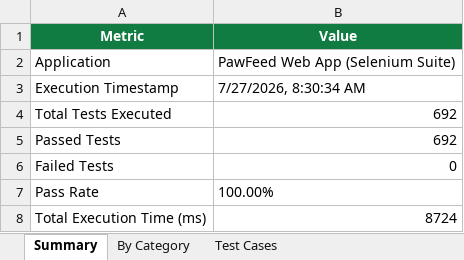
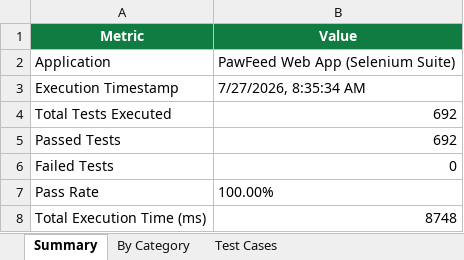
Before and after one commit to NavyaV4005/PawFeed2026, an Excel workbook: reports/selenium/selenium-test-results.xlsx, sheet Summary, drawn as a sheet; values as stored, in another font and other column widths than the file's, no borders; the diff names each change by its address in the sheet, - before the commit and + after, or states it on an @@ line.

```diff
--- a/reports/selenium/selenium-test-results.xlsx (sheet Summary)
+++ b/reports/selenium/selenium-test-results.xlsx (sheet Summary)
-B3 (Value): 7/27/2026, 8:30:34 AM
+B3 (Value): 7/27/2026, 8:35:34 AM
-B8 (Value): 8724
+B8 (Value): 8748
```
Also changed, not shown: sheet Test Cases, reports/selenium/test-results.xlsx, 1 other file.
